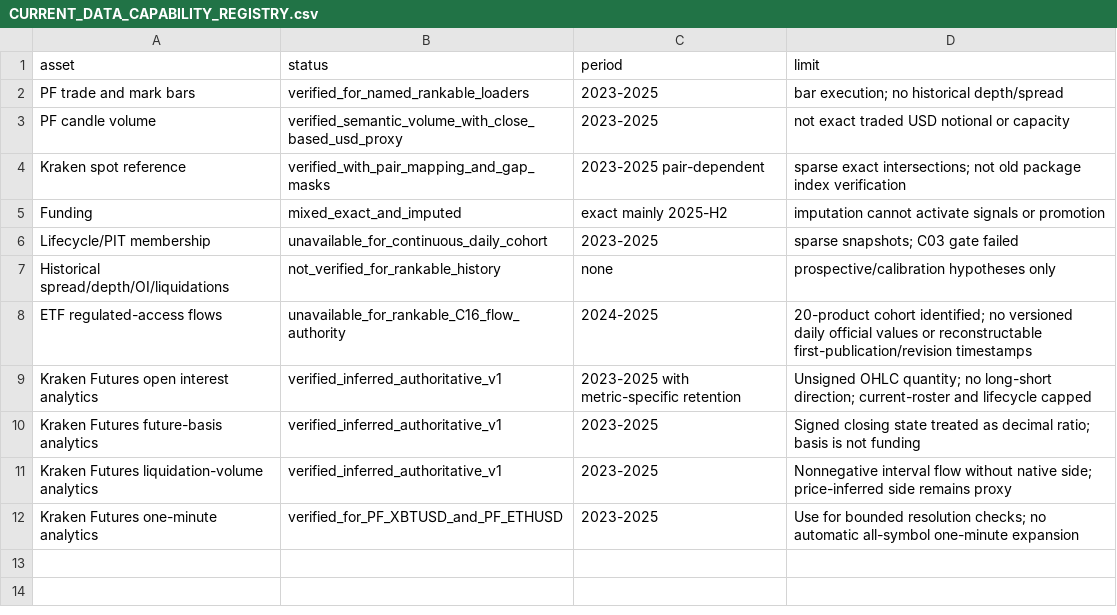
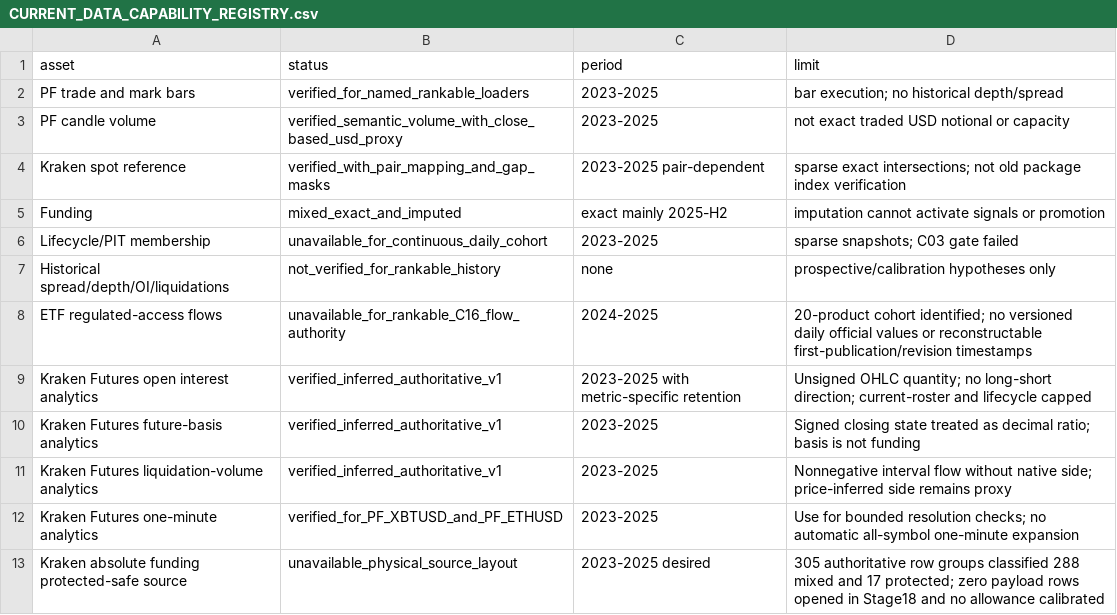
Before and after one commit to whywouldanyonedodrugs/testerdonch, a CSV file: docs/agent/CURRENT_DATA_CAPABILITY_REGISTRY.csv, drawn as a sheet.

```diff
--- a/docs/agent/CURRENT_DATA_CAPABILITY_REGISTRY.csv
+++ b/docs/agent/CURRENT_DATA_CAPABILITY_REGISTRY.csv
@@ -12 +12,2 @@ Kraken Futures liquidation-volume analytics,verified_inferred_authoritative_v1,2
 Kraken Futures one-minute analytics,verified_for_PF_XBTUSD_and_PF_ETHUSD,2023-2025,Use for bounded resolution checks; no automatic all-symbol one-minute expansion
+Kraken absolute funding protected-safe source,unavailable_physical_source_layout,2023-2025 desired,305 authoritative row groups classified 288 mixed and 17 protected; zero payload rows opened in Stage18 and no allowance calibrated
```
Also changed, not shown: docs/agent/CURRENT_DEFECT_REPAIR_REGISTRY.csv, 33 other files.
